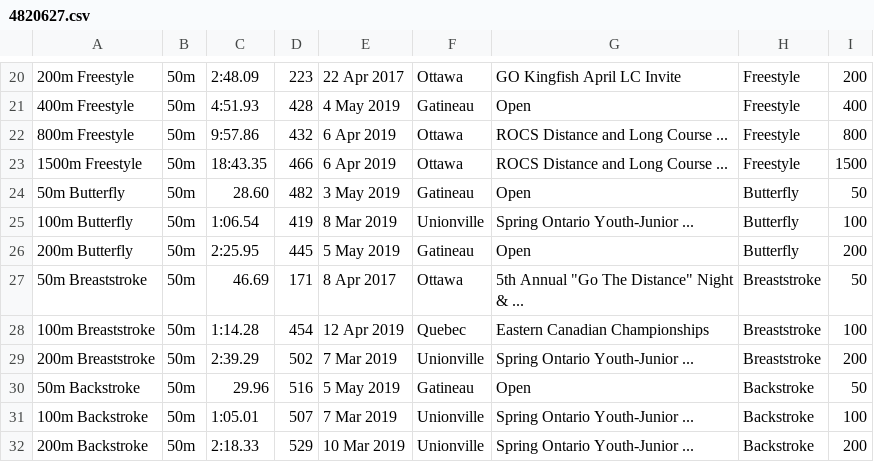
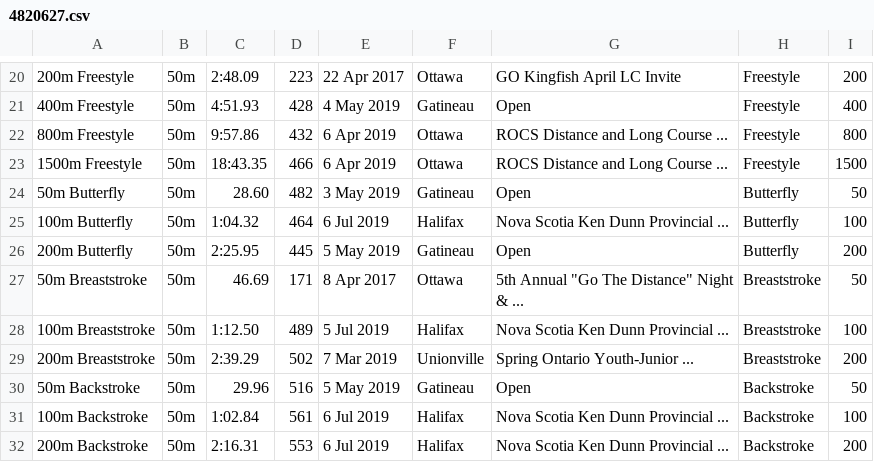
Before and after one commit to Subject2Risk/swim-report, a CSV file: swim-data/4820627.csv, drawn as a sheet; only a part is shown, gaps mark what is left out; the diff covers the shown part only.

```diff
--- a/swim-data/4820627.csv
+++ b/swim-data/4820627.csv
@@ -24,9 +24,9 @@
 50m Butterfly,50m,28.60,482,3 May 2019,Gatineau,Open,Butterfly,50
-100m Butterfly,50m,1:06.54,419,8 Mar 2019,Unionville,Spring Ontario Youth-Junior ...,Butterfly,100
+100m Butterfly,50m,1:04.32,464,6 Jul 2019,Halifax,Nova Scotia Ken Dunn Provincial ...,Butterfly,100
 200m Butterfly,50m,2:25.95,445,5 May 2019,Gatineau,Open,Butterfly,200
 50m Breaststroke,50m,46.69,171,8 Apr 2017,Ottawa,5th Annual "Go The Distance" Night & ...,Breaststroke,50
-100m Breaststroke,50m,1:14.28,454,12 Apr 2019,Quebec,Eastern Canadian Championships,Breaststroke,100
+100m Breaststroke,50m,1:12.50,489,5 Jul 2019,Halifax,Nova Scotia Ken Dunn Provincial ...,Breaststroke,100
 200m Breaststroke,50m,2:39.29,502,7 Mar 2019,Unionville,Spring Ontario Youth-Junior ...,Breaststroke,200
 50m Backstroke,50m,29.96,516,5 May 2019,Gatineau,Open,Backstroke,50
-100m Backstroke,50m,1:05.01,507,7 Mar 2019,Unionville,Spring Ontario Youth-Junior ...,Backstroke,100
-200m Backstroke,50m,2:18.33,529,10 Mar 2019,Unionville,Spring Ontario Youth-Junior ...,Backstroke,200
+100m Backstroke,50m,1:02.84,561,6 Jul 2019,Halifax,Nova Scotia Ken Dunn Provincial ...,Backstroke,100
+200m Backstroke,50m,2:16.31,553,6 Jul 2019,Halifax,Nova Scotia Ken Dunn Provincial ...,Backstroke,200
```
Also changed, not shown: 15 edited cells elsewhere in this file, swim-data/4783789.csv, swim-data/4821223.csv, 2 other files.
